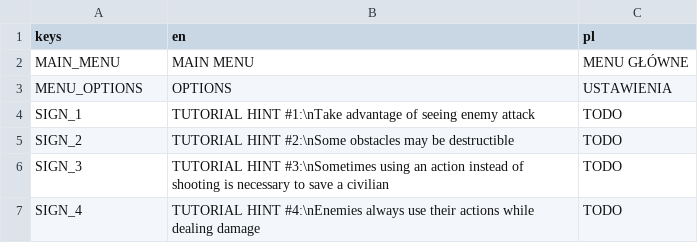
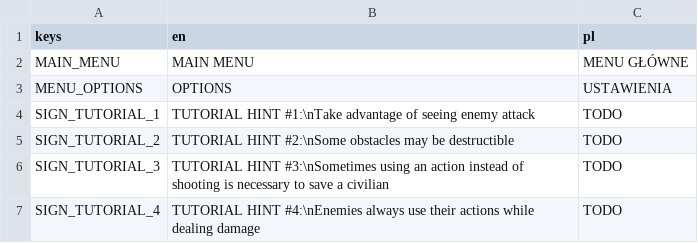
Before and after one commit to flaczq/into-the-breach-like, a CSV file: I18n/text.csv, drawn as a sheet.

```diff
--- a/I18n/text.csv
+++ b/I18n/text.csv
@@ -3,5 +3,5 @@ MAIN_MENU,MAIN MENU,MENU GŁÓWNE
 MENU_OPTIONS,OPTIONS,USTAWIENIA
-SIGN_1,TUTORIAL HINT #1:\nTake advantage of seeing enemy attack,TODO
-SIGN_2,TUTORIAL HINT #2:\nSome obstacles may be destructible,TODO
-SIGN_3,TUTORIAL HINT #3:\nSometimes using an action instead of shooting is necessary to save a civilian,TODO
-SIGN_4,TUTORIAL HINT #4:\nEnemies always use their actions while dealing damage,TODO
+SIGN_TUTORIAL_1,TUTORIAL HINT #1:\nTake advantage of seeing enemy attack,TODO
+SIGN_TUTORIAL_2,TUTORIAL HINT #2:\nSome obstacles may be destructible,TODO
+SIGN_TUTORIAL_3,TUTORIAL HINT #3:\nSometimes using an action instead of shooting is necessary to save a civilian,TODO
+SIGN_TUTORIAL_4,TUTORIAL HINT #4:\nEnemies always use their actions while dealing damage,TODO
```
Also changed, not shown: 7 other files.
